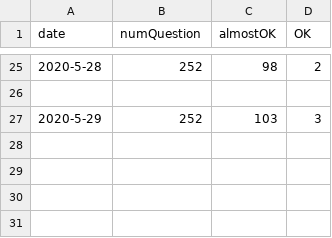
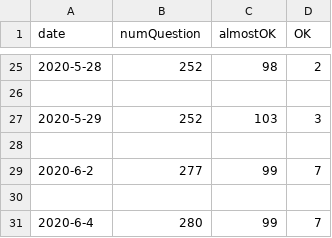
Before and after one commit to ryotakita/memoryStudy, a CSV file: history.csv, drawn as a sheet; only a part is shown, gaps mark what is left out; the diff names each change by its address in the sheet, - before the commit and + after, or states it on an @@ line.

```diff
--- a/history.csv
+++ b/history.csv
+row 28: (empty)
+row 29: 2020-6-2 | 277 | 99 | 7
+row 30: (empty)
+row 31: 2020-6-4 | 280 | 99 | 7
```
Also changed, not shown: lstQuestion.csv.
